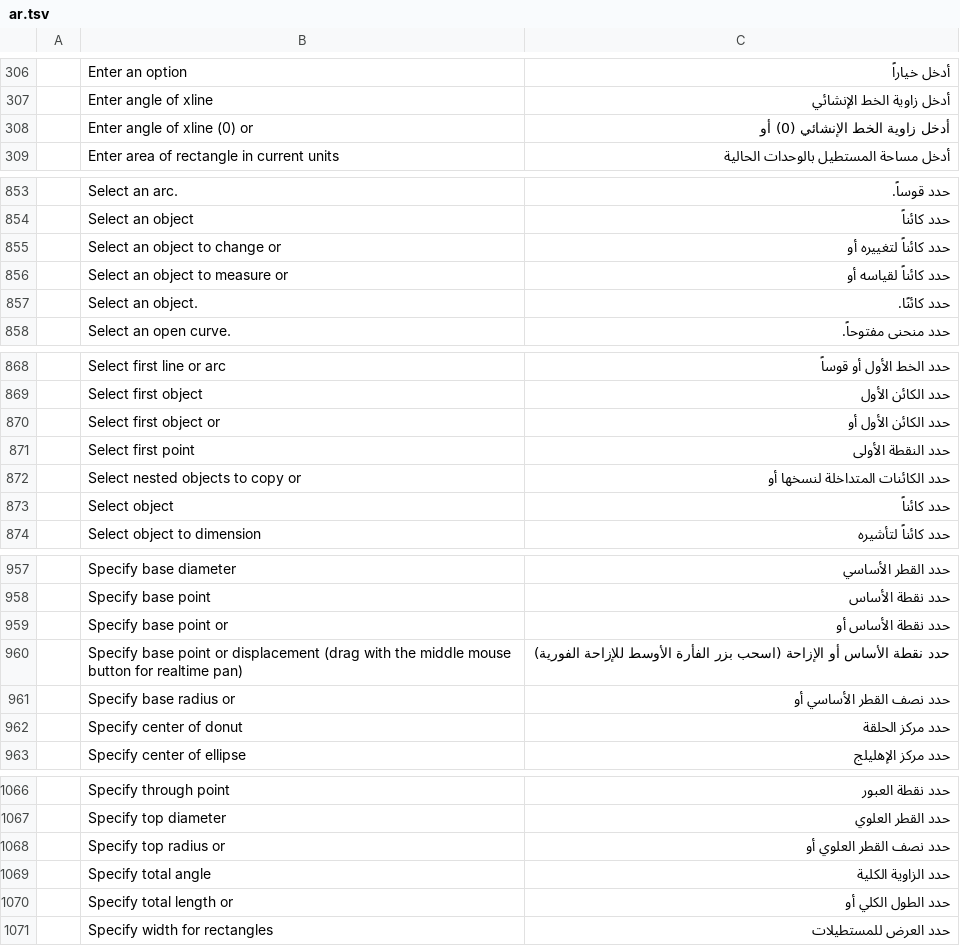
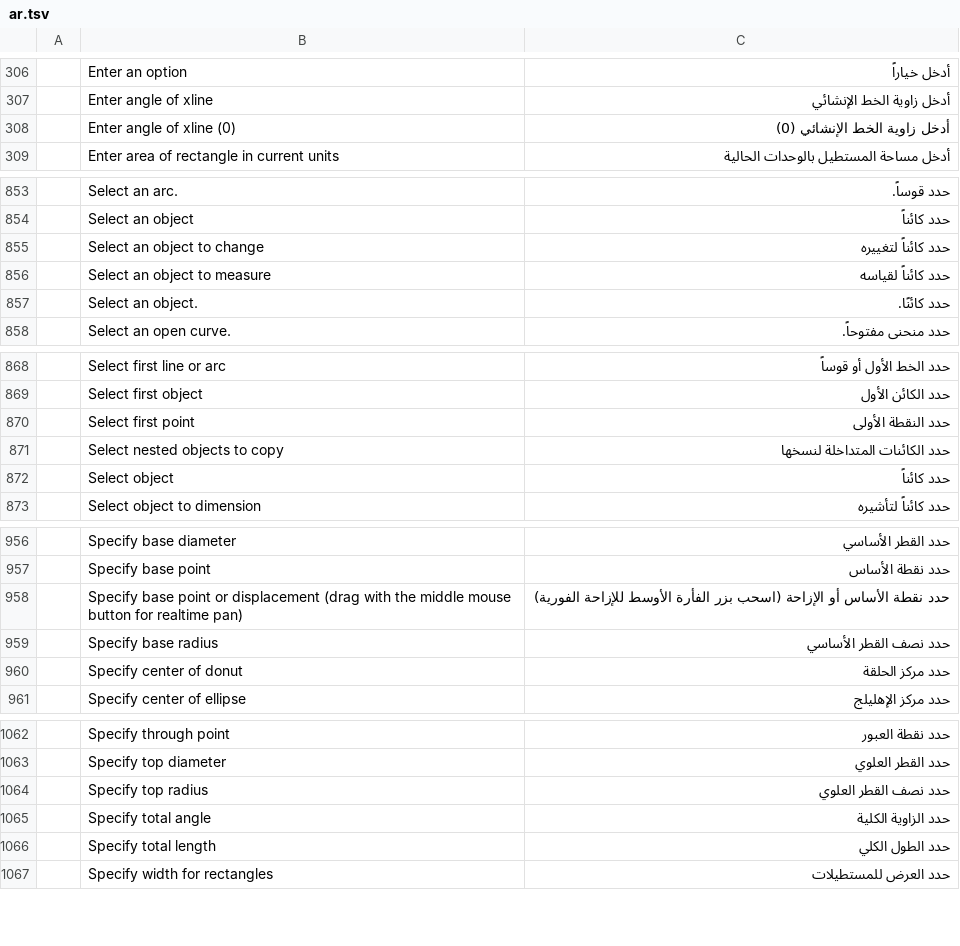
Before and after one commit to AICodeForgedev/cadaddy, a TSV file: crates/ui-egui/src/i18n/ar.tsv, drawn as a sheet; only a part is shown, gaps mark what is left out; the diff covers the shown part only.

```diff
--- a/crates/ui-egui/src/i18n/ar.tsv
+++ b/crates/ui-egui/src/i18n/ar.tsv
@@ -307,3 +307,3 @@
 	Enter angle of xline	أدخل زاوية الخط الإنشائي
-	Enter angle of xline (0) or	أدخل زاوية الخط الإنشائي (0) أو
+	Enter angle of xline (0)	أدخل زاوية الخط الإنشائي (0)
 	Enter area of rectangle in current units	أدخل مساحة المستطيل بالوحدات الحالية
@@ -854,4 +854,4 @@
 	Select an object	حدد كائناً
-	Select an object to change or	حدد كائناً لتغييره أو
-	Select an object to measure or	حدد كائناً لقياسه أو
+	Select an object to change	حدد كائناً لتغييره
+	Select an object to measure	حدد كائناً لقياسه
 	Select an object.	حدد كائنًا.
@@ -869,5 +869,4 @@
 	Select first object	حدد الكائن الأول
-	Select first object or	حدد الكائن الأول أو
 	Select first point	حدد النقطة الأولى
-	Select nested objects to copy or	حدد الكائنات المتداخلة لنسخها أو
+	Select nested objects to copy	حدد الكائنات المتداخلة لنسخها
 	Select object	حدد كائناً
@@ -958,5 +957,4 @@
 	Specify base point	حدد نقطة الأساس
-	Specify base point or	حدد نقطة الأساس أو
 	Specify base point or displacement (drag with the middle mouse button for realtime pan)	حدد نقطة الأساس أو الإزاحة (اسحب بزر الفأرة الأوسط للإزاحة الفورية)
-	Specify base radius or	حدد نصف القطر الأساسي أو
+	Specify base radius	حدد نصف القطر الأساسي
 	Specify center of donut	حدد مركز الحلقة
@@ -1067,5 +1063,5 @@
 	Specify top diameter	حدد القطر العلوي
-	Specify top radius or	حدد نصف القطر العلوي أو
+	Specify top radius	حدد نصف القطر العلوي
 	Specify total angle	حدد الزاوية الكلية
-	Specify total length or	حدد الطول الكلي أو
+	Specify total length	حدد الطول الكلي
 	Specify width for rectangles	حدد العرض للمستطيلات
```
Also changed, not shown: 2 removed rows and 6 edited cells elsewhere in this file, crates/ui-egui/src/i18n/el.tsv, crates/ui-egui/src/i18n/ko.tsv, 24 other files.
